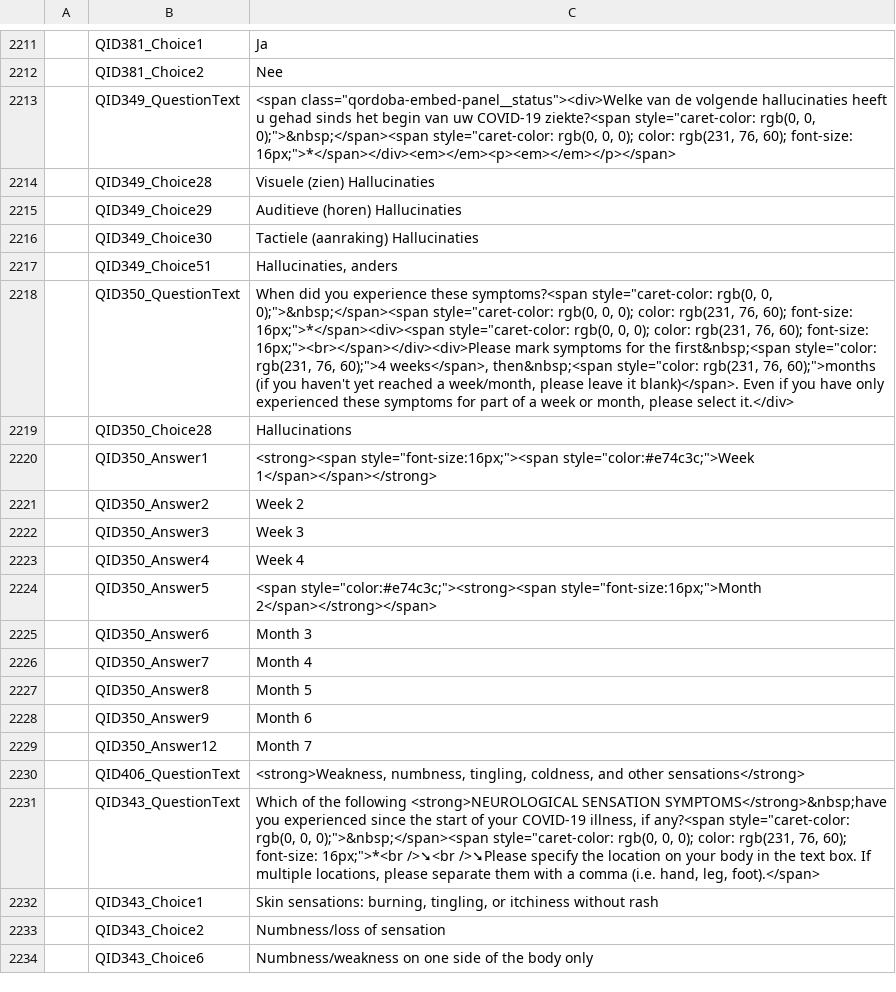
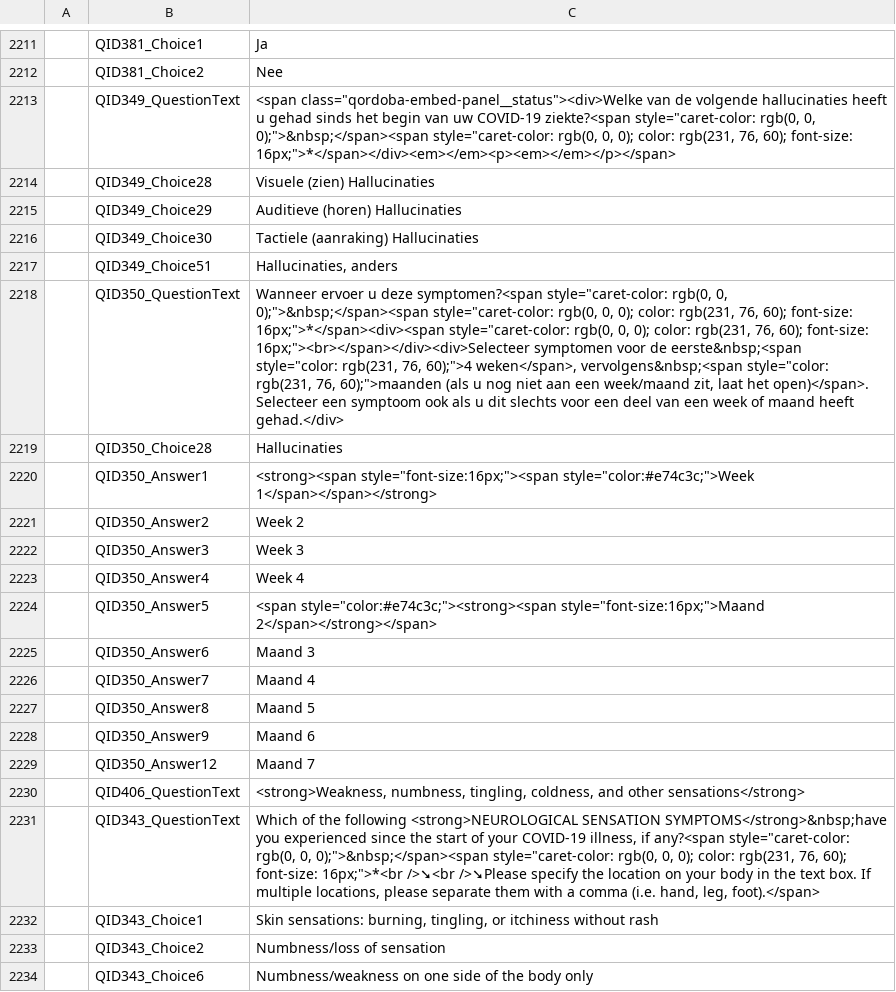
Before and after one commit to msteenhagen/vertaling-covid-vragenlijst, a CSV file: COVID19_Survey2_Dutch - COVID-19 Patient-Centric Survey - Copy For Translation-EN.csv, drawn as a sheet; only a part is shown, gaps mark what is left out; the diff names each change by its address in the sheet, - before the commit and + after, or states it on an @@ line.

Commit message:
translate QID350

```diff
--- a/COVID19_Survey2_Dutch - COVID-19 Patient-Centric Survey - Copy For Translation-EN.csv
+++ b/COVID19_Survey2_Dutch - COVID-19 Patient-Centric Survey - Copy For Translation-EN.csv
-C2218: When did you experience these symptoms?<span style="caret-color: rgb(0, 0, 0);">&nbsp;</span><span style="caret-color: rgb(0, 0, 0); color: rgb(231, 76, 60); font-size: 16px;">*</span><div><span style="caret-color: rgb(0, 0, 0); color: rgb(231, 76, 60); font-size: 16px;"><br></span></div><div>Please mark symptoms for the first&nbsp;<span style="color: rgb(231, 76, 60);">4 weeks</span>, then&nbsp;<span style="color: rgb(231, 76, 60);">months (if you haven't yet reached a week/month, please leave it blank)</span>. Even if you have only experienced these symptoms for part of a week or month, please select it.</div>
+C2218: Wanneer ervoer u deze symptomen?<span style="caret-color: rgb(0, 0, 0);">&nbsp;</span><span style="caret-color: rgb(0, 0, 0); color: rgb(231, 76, 60); font-size: 16px;">*</span><div><span style="caret-color: rgb(0, 0, 0); color: rgb(231, 76, 60); font-size: 16px;"><br></span></div><div>Selecteer symptomen voor de eerste&nbsp;<span style="color: rgb(231, 76, 60);">4 weken</span>, vervolgens&nbsp;<span style="color: rgb(231, 76, 60);">maanden (als u nog niet aan een week/maand zit, laat het open)</span>. Selecteer een symptoom ook als u dit slechts voor een deel van een week of maand heeft gehad.</div>
-C2219: Hallucinations
+C2219: Hallucinaties
-C2224: <span style="color:#e74c3c;"><strong><span style="font-size:16px;">Month 2</span></strong></span>
+C2224: <span style="color:#e74c3c;"><strong><span style="font-size:16px;">Maand 2</span></strong></span>
-C2225: Month 3
+C2225: Maand 3
-C2226: Month 4
+C2226: Maand 4
-C2227: Month 5
+C2227: Maand 5
-C2228: Month 6
+C2228: Maand 6
-C2229: Month 7
+C2229: Maand 7
```
